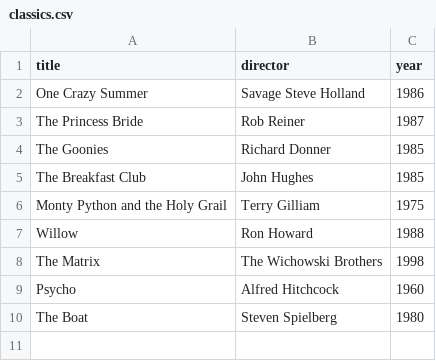
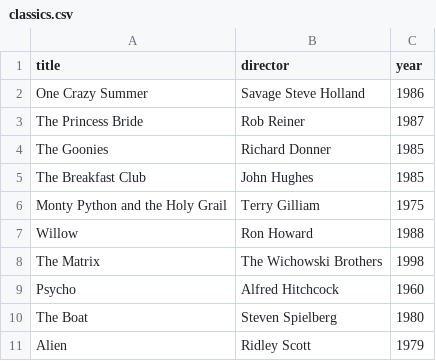
Before and after one commit to sunnyolive108/webflyx, a CSV file: classics.csv, drawn as a sheet; the diff names each change by its address in the sheet, - before the commit and + after, or states it on an @@ line.

Commit message:
is IT that easy

```diff
--- a/classics.csv
+++ b/classics.csv
+row 11: Alien | Ridley Scott | 1979
```
